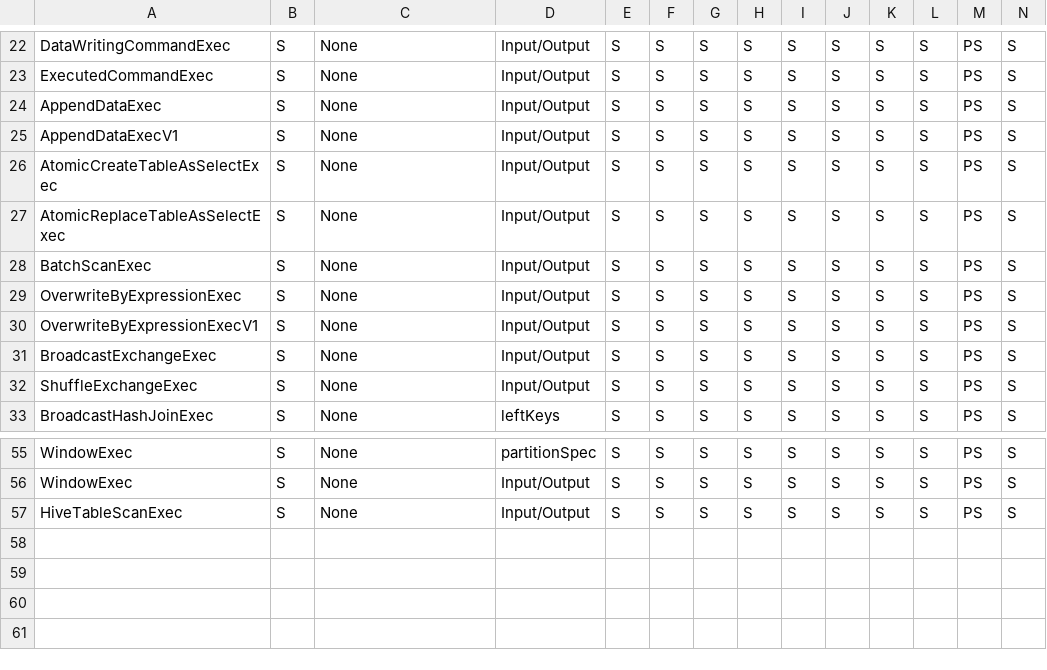
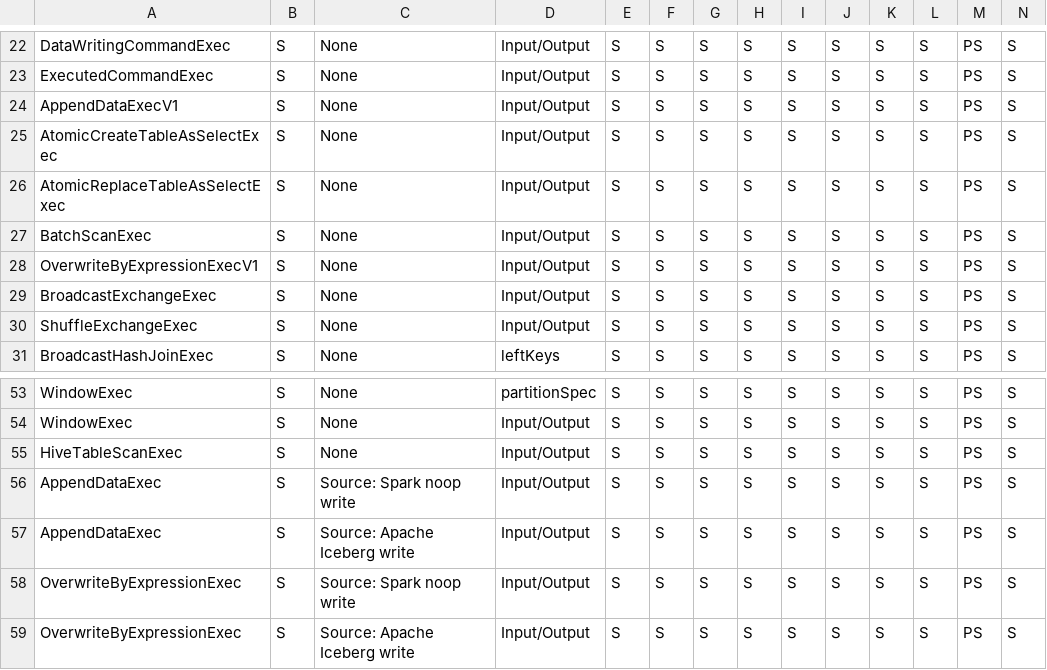
Before and after one commit to NVIDIA/cudf-spark, a CSV file: tools/generated_files/330/supportedExecs.csv, drawn as a sheet; only a part is shown, gaps mark what is left out; removed rows and columns are numbered as before the commit, all else as after; rows hold the shown columns only; the diff names each change by its address in the sheet, - before the commit and + after, or states it on an @@ line.

Commit message:
Review comments
Signed-off-by: Robert (Bobby) Evans <bobby@apache.org>

```diff
--- a/tools/generated_files/330/supportedExecs.csv
+++ b/tools/generated_files/330/supportedExecs.csv
-row 24: AppendDataExec | S | None | Input/Output | S | S | S | S | S | S | S | S | PS | S
-row 29: OverwriteByExpressionExec | S | None | Input/Output | S | S | S | S | S | S | S | S | PS | S
+row 56: AppendDataExec | S | Source: Spark noop write | Input/Output | S | S | S | S | S | S | S | S | PS | S
+row 57: AppendDataExec | S | Source: Apache Iceberg write | Input/Output | S | S | S | S | S | S | S | S | PS | S
+row 58: OverwriteByExpressionExec | S | Source: Spark noop write | Input/Output | S | S | S | S | S | S | S | S | PS | S
+row 59: OverwriteByExpressionExec | S | Source: Apache Iceberg write | Input/Output | S | S | S | S | S | S | S | S | PS | S
```
Also changed, not shown: tools/generated_files/331/supportedExecs.csv, tools/generated_files/332/supportedExecs.csv, 35 other files.
